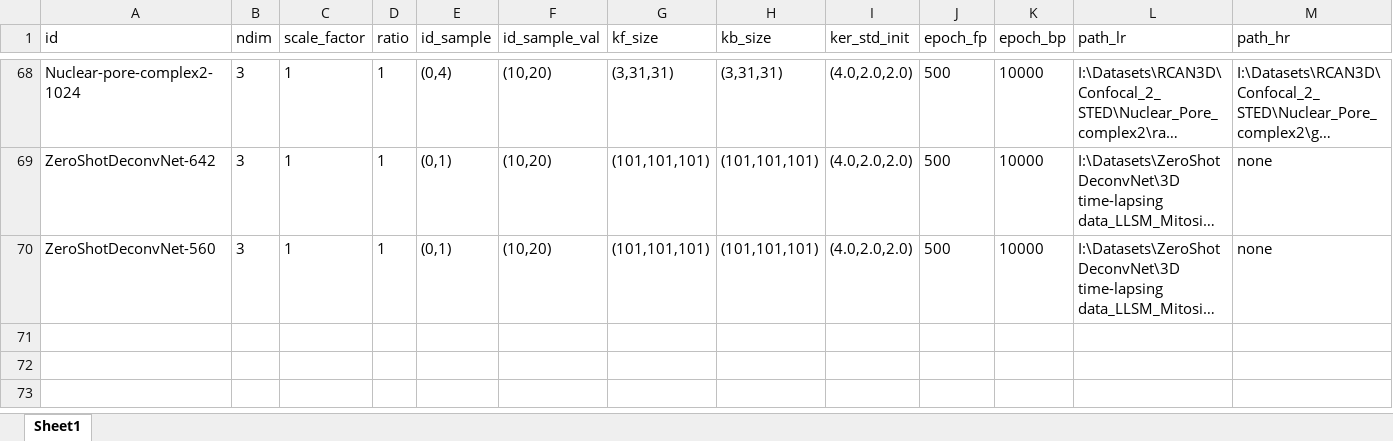
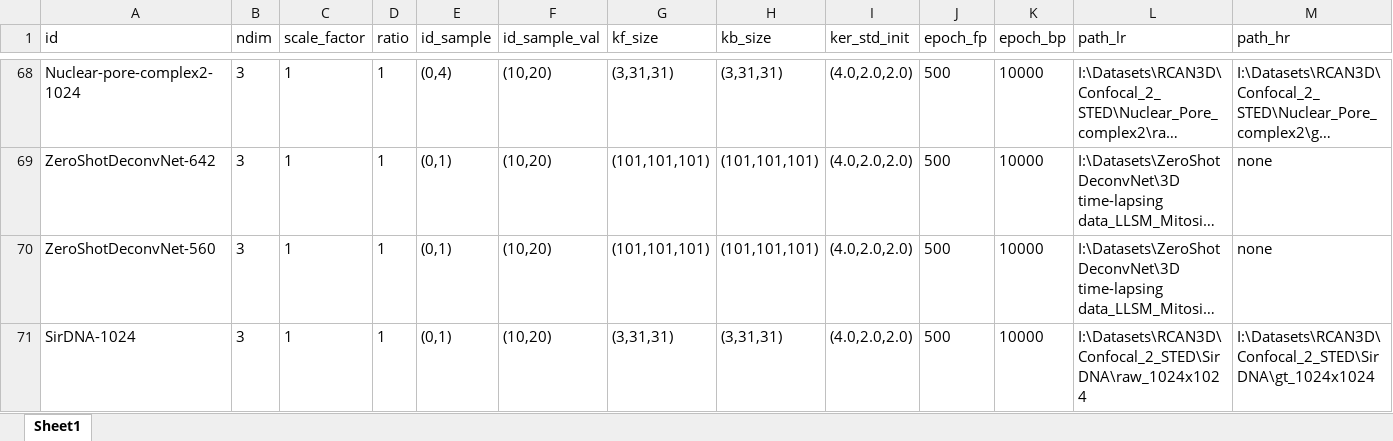
Before and after one commit to qiqi-lu/kldeconv, an Excel workbook: datasets_train.xlsx, sheet Sheet1, drawn as a sheet; only a part is shown, gaps mark what is left out; long unchanged cells end in …; values as stored, in another font and other column widths than the file's, no borders; rows hold the shown columns only; the diff names each change by its address in the sheet, - before the commit and + after, or states it on an @@ line.

```diff
--- a/datasets_train.xlsx (sheet Sheet1)
+++ b/datasets_train.xlsx (sheet Sheet1)
+row 71: SirDNA-1024 | 3 | 1 | 1 | (0,1) | (10,20) | (3,31,31) | (3,31,31) | (4.0,2.0,2.0) | 500 | 10000 | I:\Datasets\RCAN3D\Confocal_2_STED\SirDNA\raw_1024x1024 | I:\Datasets\RCAN3D\Confocal_2_STED\SirDNA\gt_1024x1024
```
Also changed, not shown: datasets_test.xlsx, 8 other files.
